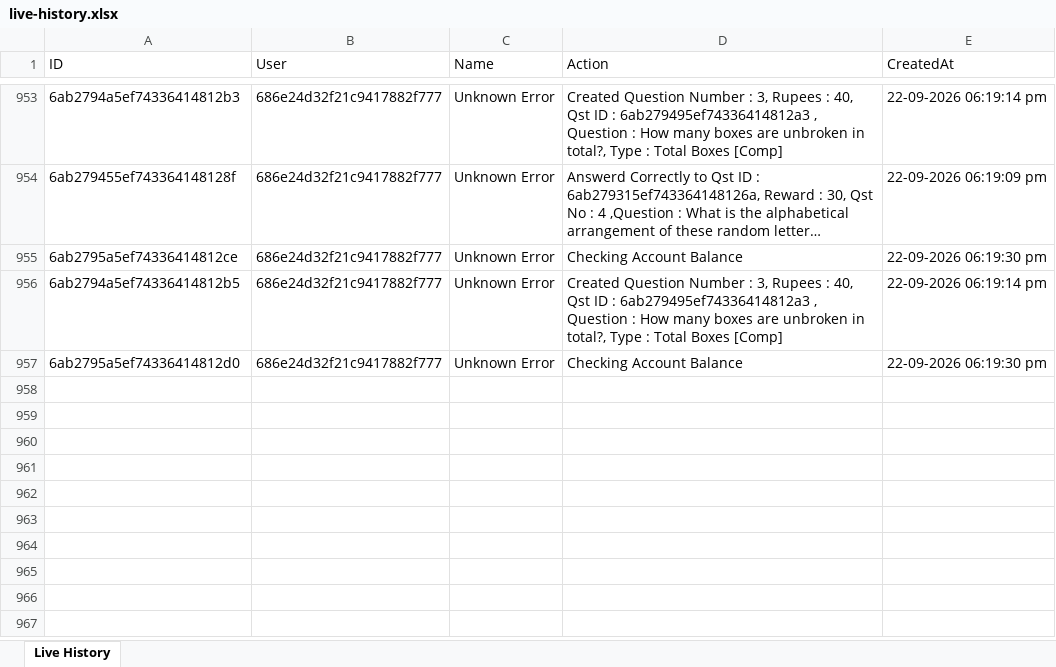
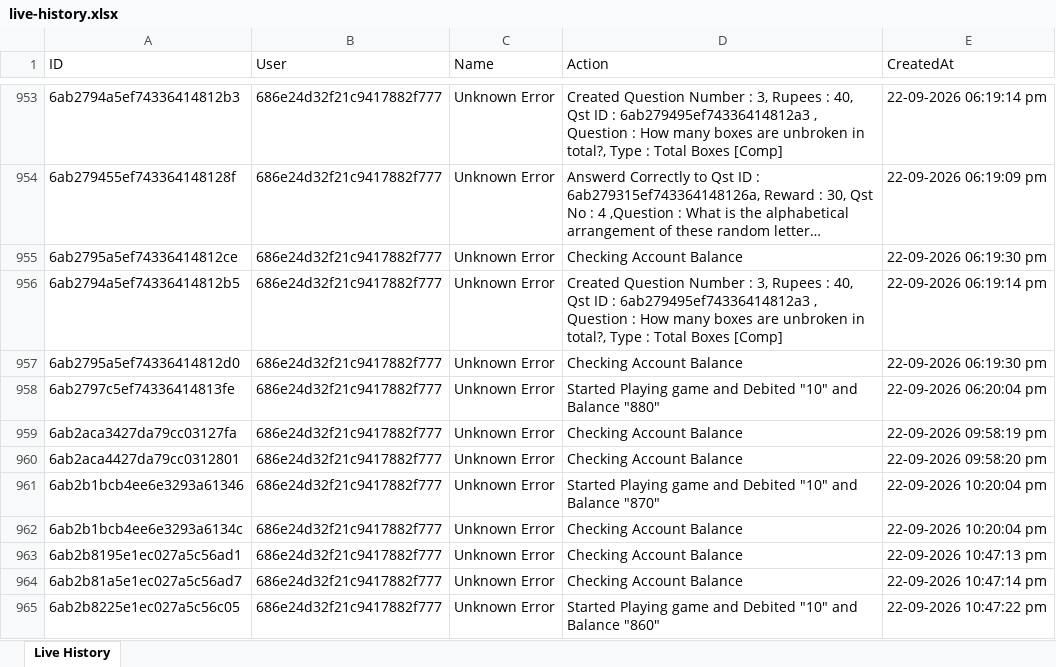
Before and after one commit to unknowne1931/sta_backend, an Excel workbook: live-history.xlsx, sheet Live History, drawn as a sheet; only a part is shown, gaps mark what is left out; long unchanged cells end in …; values as stored, in another font and other column widths than the file's, no borders; the diff names each change by its address in the sheet, - before the commit and + after, or states it on an @@ line.

```diff
--- a/live-history.xlsx (sheet Live History)
+++ b/live-history.xlsx (sheet Live History)
+row 958: 6ab2797c5ef74336414813fe | 686e24d32f21c9417882f777 | Unknown Error | Started Playing game and Debited "10" and Balance "880" | 22-09-2026 06:20:04 pm
+row 959: 6ab2aca3427da79cc03127fa | 686e24d32f21c9417882f777 | Unknown Error | Checking Account Balance | 22-09-2026 09:58:19 pm
+row 960: 6ab2aca4427da79cc0312801 | 686e24d32f21c9417882f777 | Unknown Error | Checking Account Balance | 22-09-2026 09:58:20 pm
+row 961: 6ab2b1bcb4ee6e3293a61346 | 686e24d32f21c9417882f777 | Unknown Error | Started Playing game and Debited "10" and Balance "870" | 22-09-2026 10:20:04 pm
+row 962: 6ab2b1bcb4ee6e3293a6134c | 686e24d32f21c9417882f777 | Unknown Error | Checking Account Balance | 22-09-2026 10:20:04 pm
+row 963: 6ab2b8195e1ec027a5c56ad1 | 686e24d32f21c9417882f777 | Unknown Error | Checking Account Balance | 22-09-2026 10:47:13 pm
+row 964: 6ab2b81a5e1ec027a5c56ad7 | 686e24d32f21c9417882f777 | Unknown Error | Checking Account Balance | 22-09-2026 10:47:14 pm
+row 965: 6ab2b8225e1ec027a5c56c05 | 686e24d32f21c9417882f777 | Unknown Error | Started Playing game and Debited "10" and Balance "860" | 22-09-2026 10:47:22 pm
```
Also changed, not shown: payments.xlsx, 3 other files.
